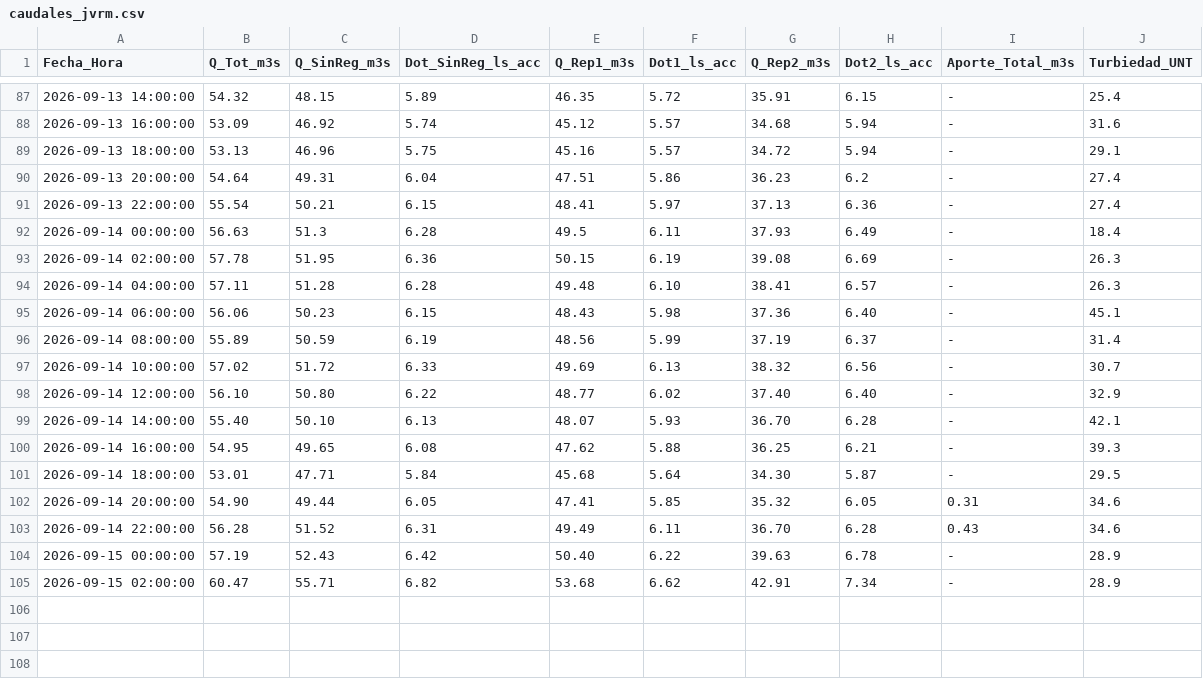
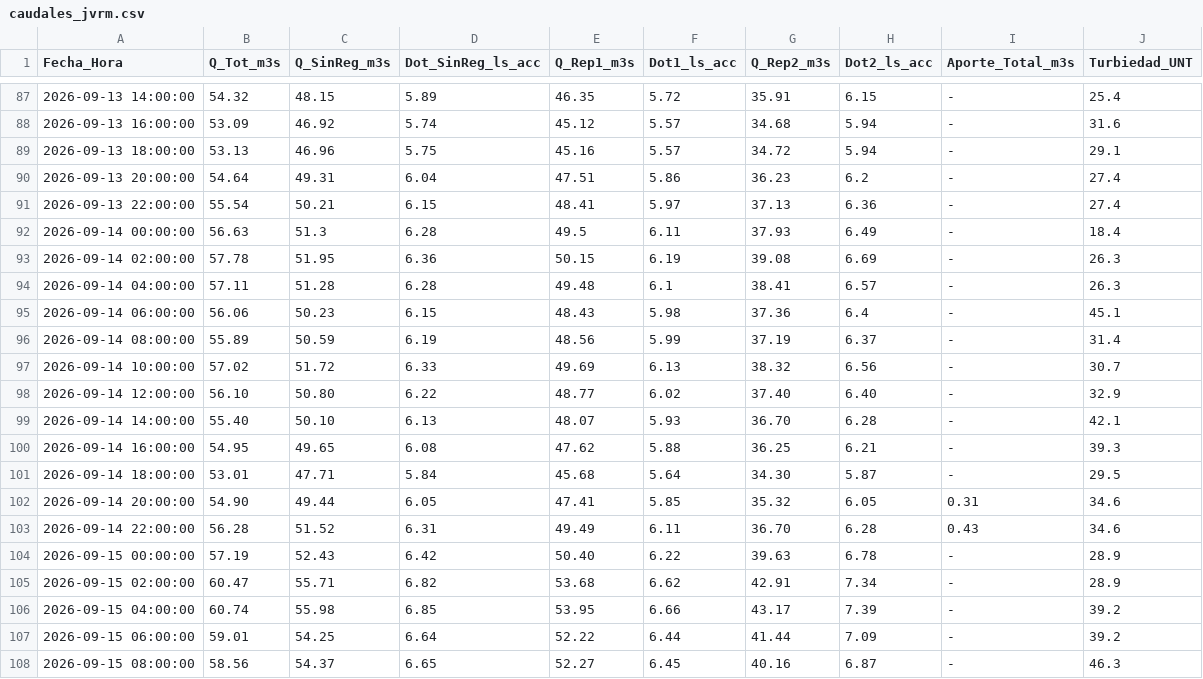
Before and after one commit to mferradalora/Caudales-JVRM, a CSV file: caudales_jvrm.csv, drawn as a sheet; only a part is shown, gaps mark what is left out.

```diff
--- a/caudales_jvrm.csv
+++ b/caudales_jvrm.csv
@@ -93,4 +93,4 @@ Fecha_Hora,Q_Tot_m3s,Q_SinReg_m3s,Dot_SinReg_ls_acc,Q_Rep1_m3s,Dot1_ls_acc,Q_Rep
 2026-09-14 02:00:00,57.78,51.95,6.36,50.15,6.19,39.08,6.69,-,26.3
-2026-09-14 04:00:00,57.11,51.28,6.28,49.48,6.10,38.41,6.57,-,26.3
-2026-09-14 06:00:00,56.06,50.23,6.15,48.43,5.98,37.36,6.40,-,45.1
+2026-09-14 04:00:00,57.11,51.28,6.28,49.48,6.1,38.41,6.57,-,26.3
+2026-09-14 06:00:00,56.06,50.23,6.15,48.43,5.98,37.36,6.4,-,45.1
 2026-09-14 08:00:00,55.89,50.59,6.19,48.56,5.99,37.19,6.37,-,31.4
@@ -105 +105,4 @@ Fecha_Hora,Q_Tot_m3s,Q_SinReg_m3s,Dot_SinReg_ls_acc,Q_Rep1_m3s,Dot1_ls_acc,Q_Rep
 2026-09-15 02:00:00,60.47,55.71,6.82,53.68,6.62,42.91,7.34,-,28.9
+2026-09-15 04:00:00,60.74,55.98,6.85,53.95,6.66,43.17,7.39,-,39.2
+2026-09-15 06:00:00,59.01,54.25,6.64,52.22,6.44,41.44,7.09,-,39.2
+2026-09-15 08:00:00,58.56,54.37,6.65,52.27,6.45,40.16,6.87,-,46.3
```
Also changed, not shown: 3 other files.
